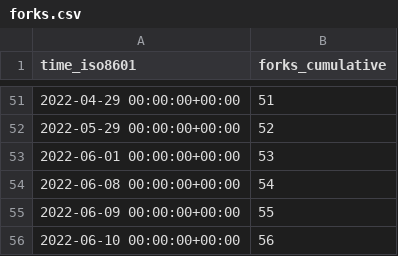
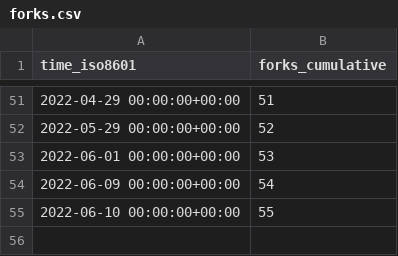
Before and after one commit to go-gorm/stats, a CSV file: go-gorm/sqlite/ghrs-data/forks.csv, drawn as a sheet; only a part is shown, gaps mark what is left out.

```diff
--- a/go-gorm/sqlite/ghrs-data/forks.csv
+++ b/go-gorm/sqlite/ghrs-data/forks.csv
@@ -53,4 +53,3 @@ time_iso8601,forks_cumulative
 2022-06-01 00:00:00+00:00,53
-2022-06-08 00:00:00+00:00,54
-2022-06-09 00:00:00+00:00,55
-2022-06-10 00:00:00+00:00,56
+2022-06-09 00:00:00+00:00,54
+2022-06-10 00:00:00+00:00,55
```
